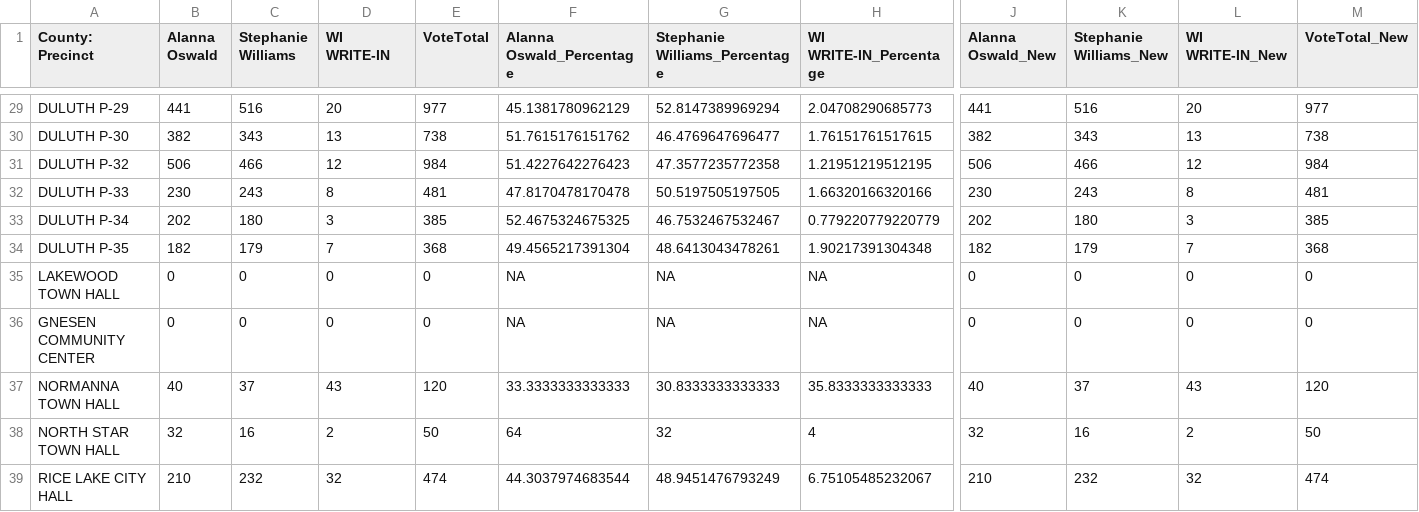
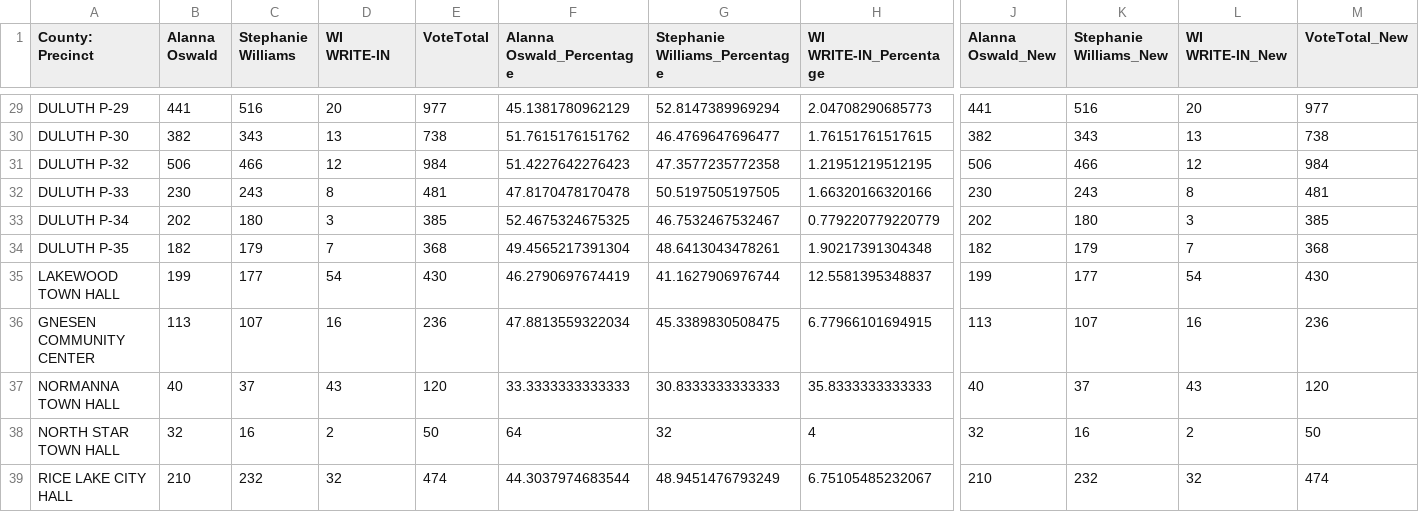
Before and after one commit to jlove1234/temp-gh-actions, a CSV file: data/SB_at_large_map.csv, drawn as a sheet; only a part is shown, gaps mark what is left out; the diff covers the shown part only; the diff names each change by its address in the sheet, - before the commit and + after, or states it on an @@ line.

```diff
--- a/data/SB_at_large_map.csv
+++ b/data/SB_at_large_map.csv
-B35 (Alanna Oswald): 0
+B35 (Alanna Oswald): 199
-C35 (Stephanie Williams): 0
+C35 (Stephanie Williams): 177
-D35 (WI WRITE-IN): 0
+D35 (WI WRITE-IN): 54
-E35 (VoteTotal): 0
+E35 (VoteTotal): 430
-F35 (Alanna Oswald_Percentage): NA
+F35 (Alanna Oswald_Percentage): 46.2790697674419
-G35 (Stephanie Williams_Percentage): NA
+G35 (Stephanie Williams_Percentage): 41.1627906976744
-H35 (WI WRITE-IN_Percentage): NA
+H35 (WI WRITE-IN_Percentage): 12.5581395348837
-J35 (Alanna Oswald_New): 0
+J35 (Alanna Oswald_New): 199
-K35 (Stephanie Williams_New): 0
+K35 (Stephanie Williams_New): 177
-L35 (WI WRITE-IN_New): 0
+L35 (WI WRITE-IN_New): 54
-M35 (VoteTotal_New): 0
+M35 (VoteTotal_New): 430
-B36 (Alanna Oswald): 0
+B36 (Alanna Oswald): 113
-C36 (Stephanie Williams): 0
+C36 (Stephanie Williams): 107
-D36 (WI WRITE-IN): 0
+D36 (WI WRITE-IN): 16
-E36 (VoteTotal): 0
+E36 (VoteTotal): 236
-F36 (Alanna Oswald_Percentage): NA
+F36 (Alanna Oswald_Percentage): 47.8813559322034
-G36 (Stephanie Williams_Percentage): NA
+G36 (Stephanie Williams_Percentage): 45.3389830508475
-H36 (WI WRITE-IN_Percentage): NA
+H36 (WI WRITE-IN_Percentage): 6.77966101694915
-J36 (Alanna Oswald_New): 0
+J36 (Alanna Oswald_New): 113
-K36 (Stephanie Williams_New): 0
+K36 (Stephanie Williams_New): 107
-L36 (WI WRITE-IN_New): 0
+L36 (WI WRITE-IN_New): 16
-M36 (VoteTotal_New): 0
+M36 (VoteTotal_New): 236
```
Also changed, not shown: 6 edited cells elsewhere in this file, data/SD_Q1_map.csv, data/SD_Q2_map.csv, 3 other files.
